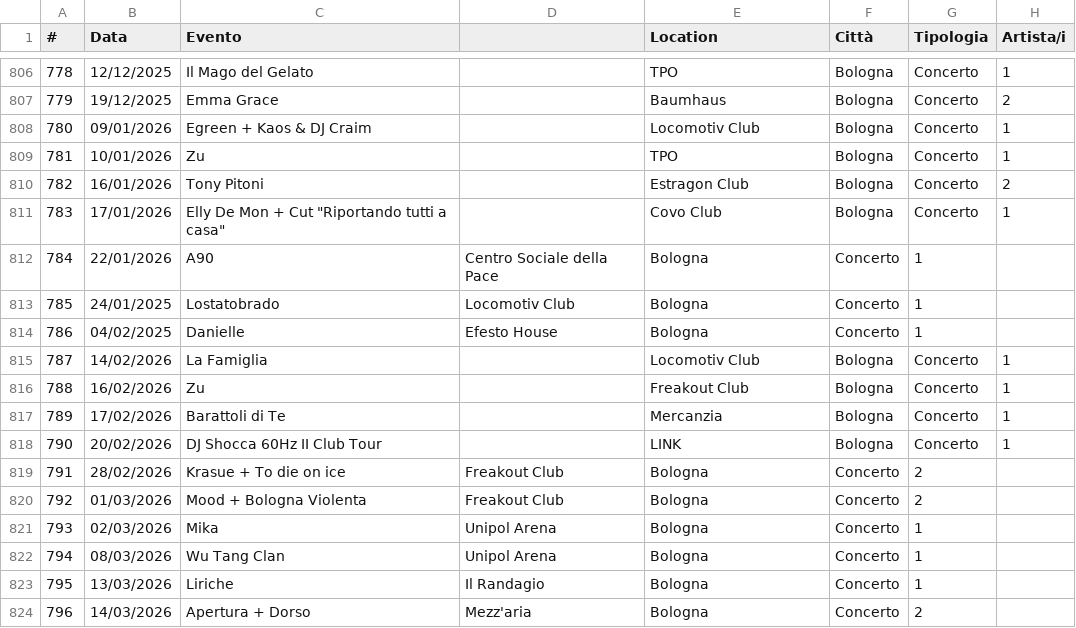
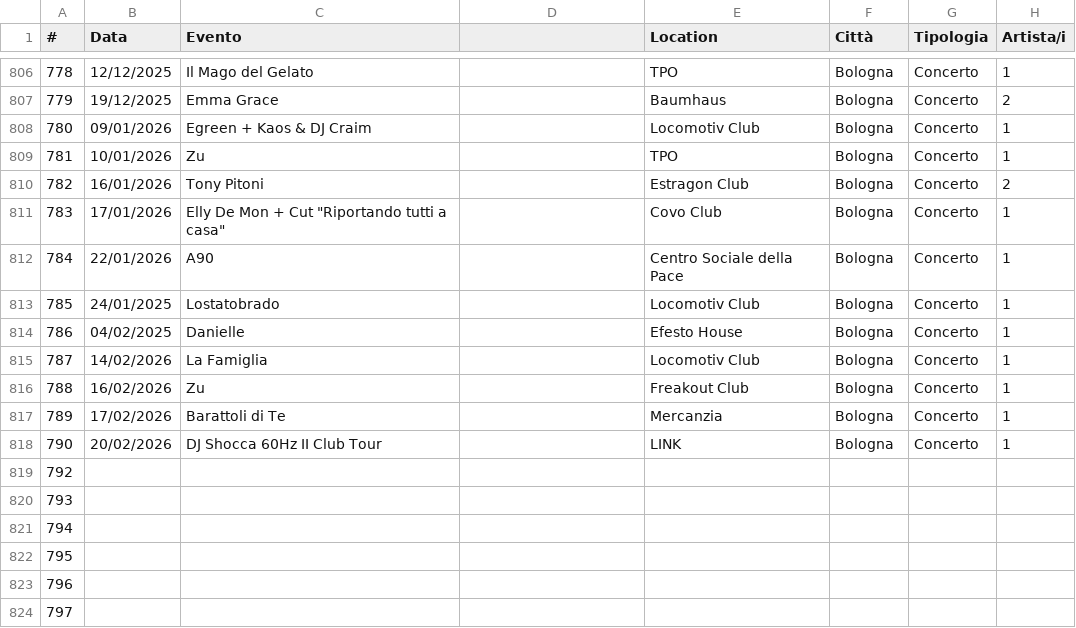
Before and after one commit to fabioviggiano/musica, a CSV file: concerti/storico-database/Concerti.csv, drawn as a sheet; only a part is shown, gaps mark what is left out; the diff covers the shown part only; the diff names each change by its address in the sheet, - before the commit and + after, or states it on an @@ line.

Commit message:
Update Concerti.csv

```diff
--- a/concerti/storico-database/Concerti.csv
+++ b/concerti/storico-database/Concerti.csv
-D812: Centro Sociale della Pace
+D812: (empty)
-E812 (Location): Bologna
+E812 (Location): Centro Sociale della Pace
-F812:F814 (Città): Concerto
+F812:F814 (Città): Bologna
-G812:G814 (Tipologia): 1
+G812:G814 (Tipologia): Concerto
-H812:H814 (Artista/i): (empty)
+H812:H814 (Artista/i): 1
-D813: Locomotiv Club
+D813: (empty)
-E813 (Location): Bologna
+E813 (Location): Locomotiv Club
-D814: Efesto House
+D814: (empty)
-E814 (Location): Bologna
+E814 (Location): Efesto House
@@ column A (#) renumbered between rows 819 and 831 @@
-B819 (Data): 28/02/2026
+B819 (Data): (empty)
-C819 (Evento): Krasue + To die on ice
+C819 (Evento): (empty)
-D819:D820: Freakout Club
+D819:D820: (empty)
-E819:E824 (Location): Bologna
+E819:E824 (Location): (empty)
-F819:F824 (Città): Concerto
+F819:F824 (Città): (empty)
-G819:G820 (Tipologia): 2
+G819:G820 (Tipologia): (empty)
-B820 (Data): 01/03/2026
+B820 (Data): (empty)
-C820 (Evento): Mood + Bologna Violenta
+C820 (Evento): (empty)
-B821 (Data): 02/03/2026
+B821 (Data): (empty)
-C821 (Evento): Mika
+C821 (Evento): (empty)
-D821:D822: Unipol Arena
+D821:D822: (empty)
-G821:G823 (Tipologia): 1
+G821:G823 (Tipologia): (empty)
-B822 (Data): 08/03/2026
+B822 (Data): (empty)
-C822 (Evento): Wu Tang Clan
+C822 (Evento): (empty)
-B823 (Data): 13/03/2026
+B823 (Data): (empty)
-C823 (Evento): Liriche
+C823 (Evento): (empty)
-D823: Il Randagio
+D823: (empty)
-B824 (Data): 14/03/2026
+B824 (Data): (empty)
-C824 (Evento): Apertura + Dorso
+C824 (Evento): (empty)
-D824: Mezz'aria
+D824: (empty)
-G824 (Tipologia): 2
+G824 (Tipologia): (empty)
```
Also changed, not shown: 77 added rows and 44 edited cells elsewhere in this file.
